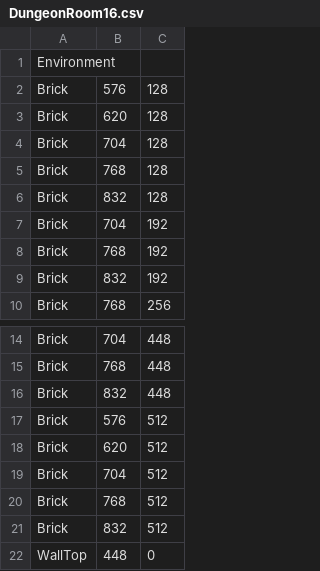
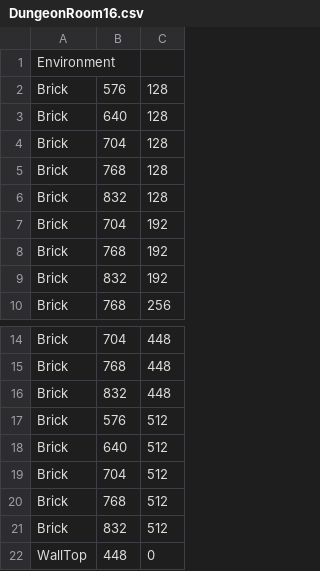
Before and after one commit to bnapolitan/Zelda-Game-Brogrammers, a CSV file: Project3902/LevelBuilding/Levels/DungeonRoom16.csv, drawn as a sheet; only a part is shown, gaps mark what is left out.

Commit message:
small room fix

```diff
--- a/Project3902/LevelBuilding/Levels/DungeonRoom16.csv
+++ b/Project3902/LevelBuilding/Levels/DungeonRoom16.csv
@@ -2,3 +2,3 @@ Environment
 Brick, 576, 128
-Brick, 620, 128
+Brick, 640, 128
 Brick, 704, 128
@@ -17,3 +17,3 @@ Brick, 832, 448
 Brick, 576, 512
-Brick, 620, 512
+Brick, 640, 512
 Brick, 704, 512
```
